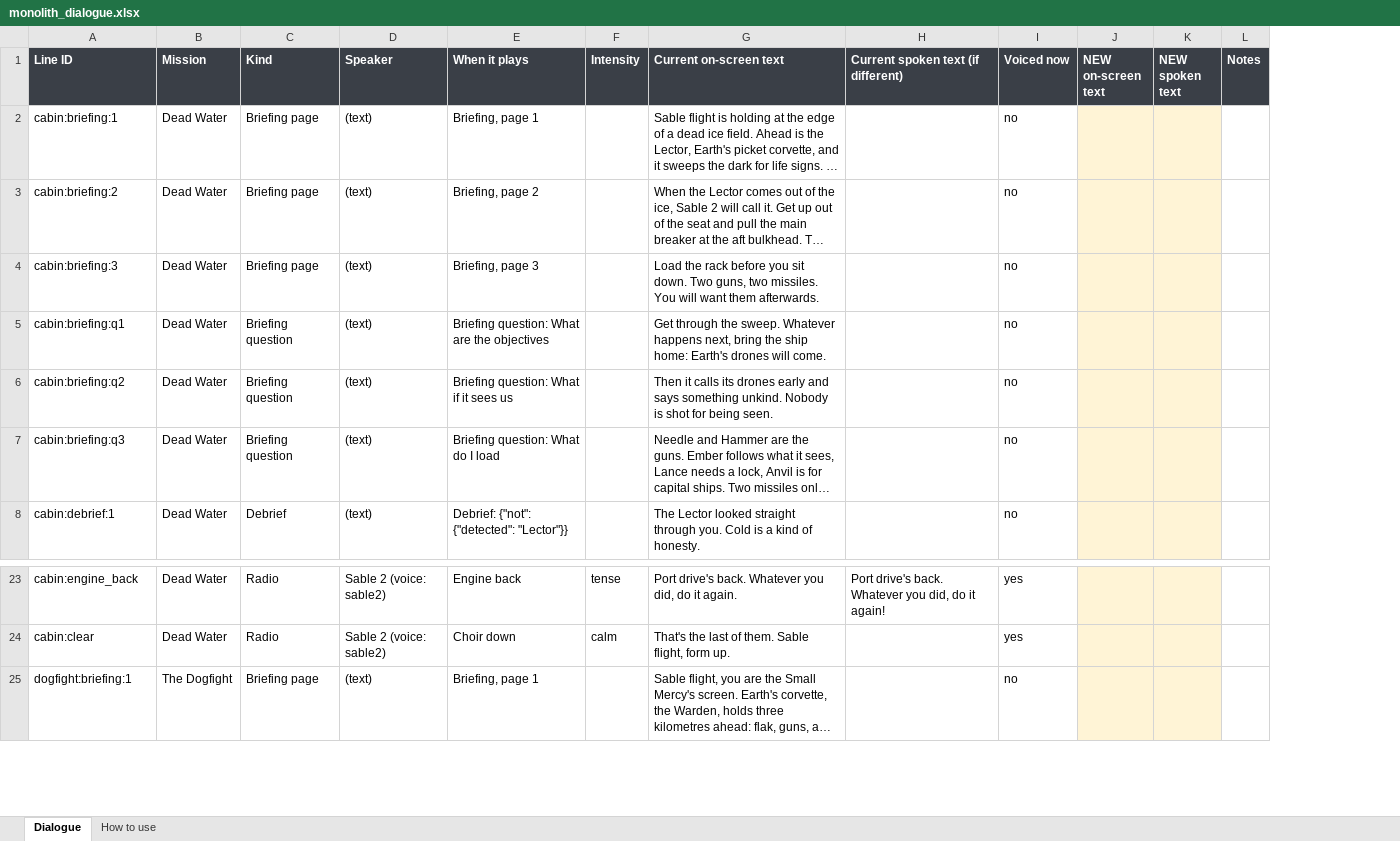
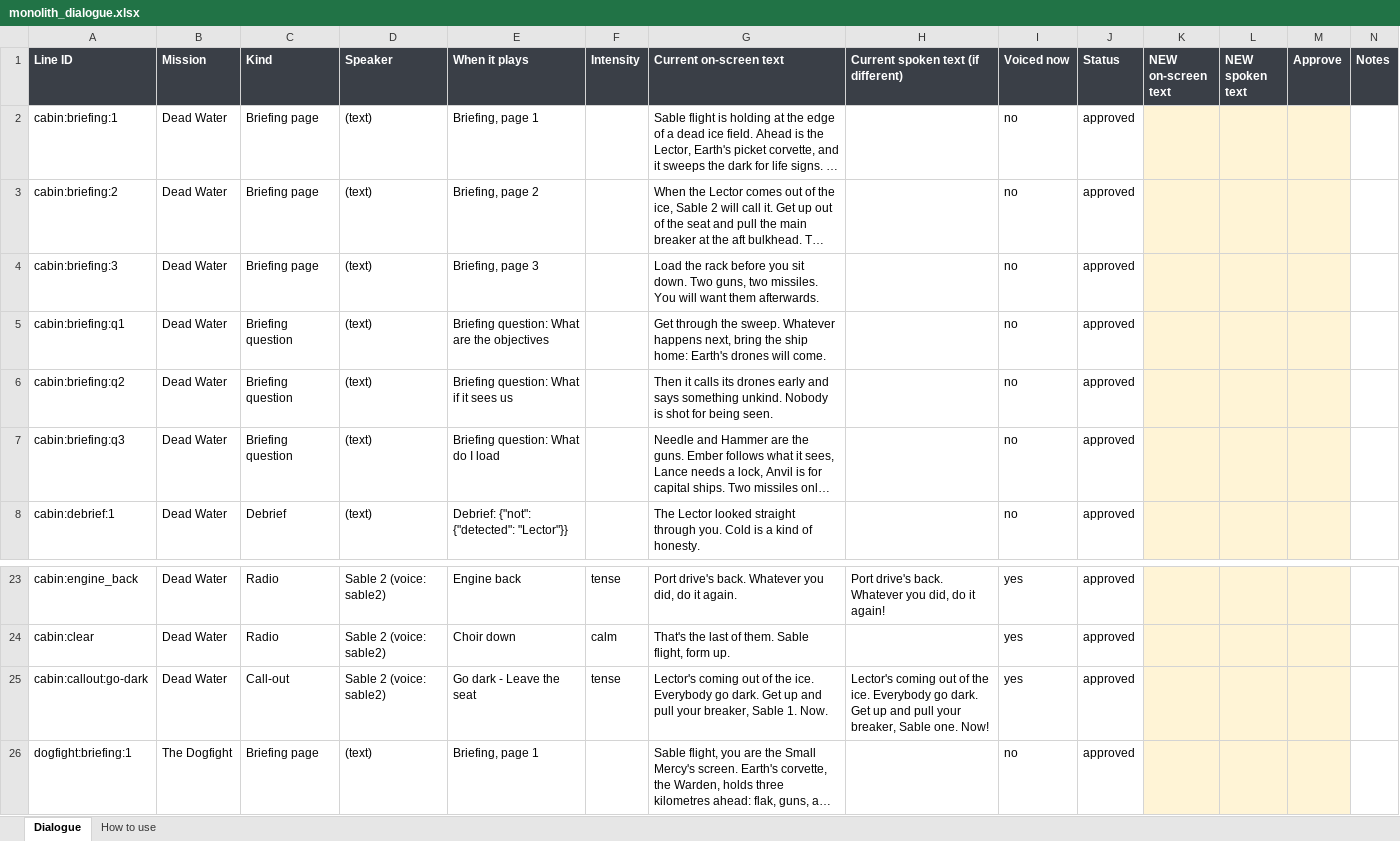
Before and after one commit to ChristopherMcAtackney/Monolith, an Excel workbook: design/dialogue/monolith_dialogue.xlsx, sheet Dialogue, drawn as a sheet; only a part is shown, gaps mark what is left out; long unchanged cells end in …; values as stored, in another font and other column widths than the file's, no borders; the diff covers the shown part only; the diff names each change by its address in the sheet, - before the commit and + after, or states it on an @@ line.

```diff
--- a/design/dialogue/monolith_dialogue.xlsx (sheet Dialogue)
+++ b/design/dialogue/monolith_dialogue.xlsx (sheet Dialogue)
+column J (Status), rows 2-8: all approved; rows 23-24: approved | approved; row 26: approved
+column M (Approve), empty
+row 25: cabin:callout:go-dark | Dead Water | Call-out | Sable 2 (voice: sable2) | Go dark - Leave the seat | tense | Lector's coming out of the ice. Everybody go dark. Get up and pull your breaker, Sable 1. Now. | Lector's coming out of the ice. Everybody go dark. Get up and pull your breaker, Sable one. Now! | yes | approved
```
Also changed, not shown: 72 added rows elsewhere in this sheet, sheet How to use, 7 other files.
